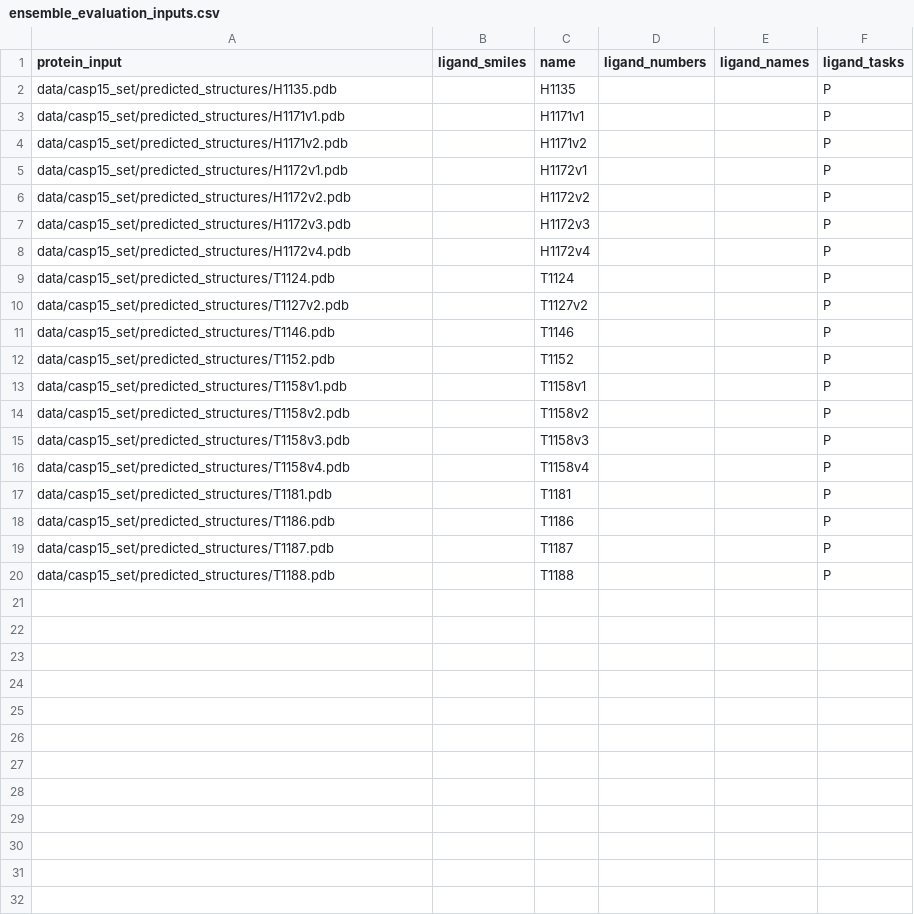
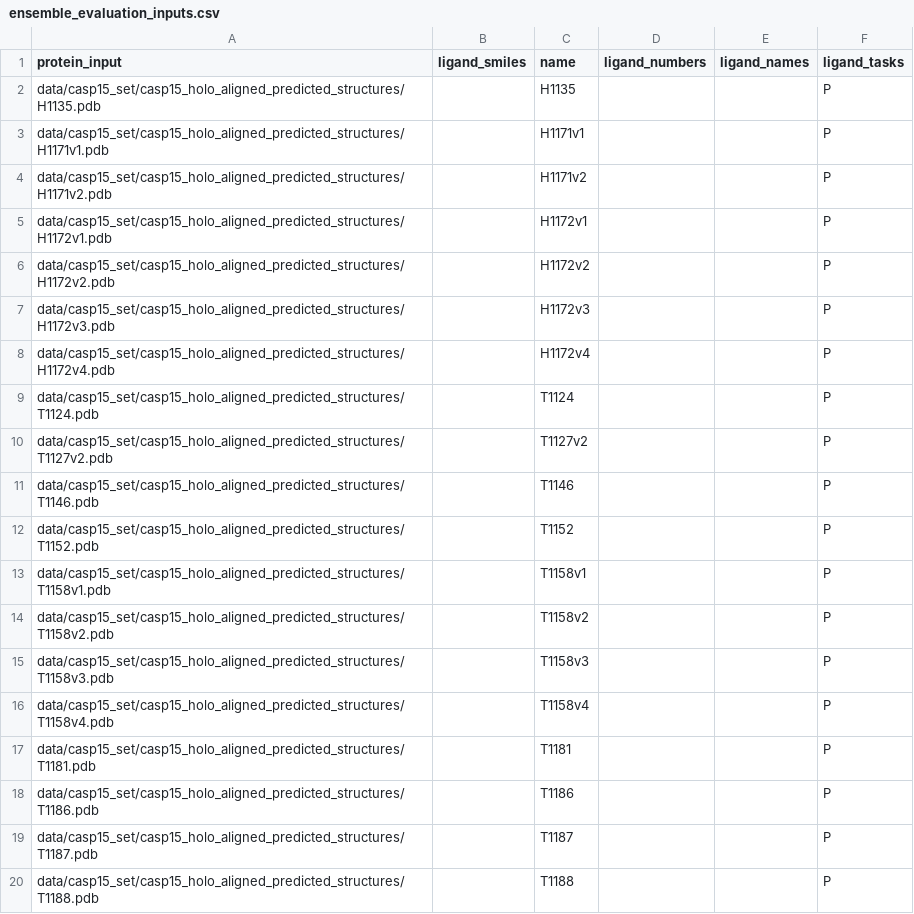
Before and after one commit to BioinfoMachineLearning/PoseBench, a CSV file: data/test_cases/casp15/ensemble_evaluation_inputs.csv, drawn as a sheet.

Commit message:
Update paths to CASP15 predicted structures

```diff
--- a/data/test_cases/casp15/ensemble_evaluation_inputs.csv
+++ b/data/test_cases/casp15/ensemble_evaluation_inputs.csv
@@ -1,20 +1,20 @@
 protein_input,ligand_smiles,name,ligand_numbers,ligand_names,ligand_tasks
-data/casp15_set/predicted_structures/H1135.pdb,,H1135,,,P
-data/casp15_set/predicted_structures/H1171v1.pdb,,H1171v1,,,P
-data/casp15_set/predicted_structures/H1171v2.pdb,,H1171v2,,,P
-data/casp15_set/predicted_structures/H1172v1.pdb,,H1172v1,,,P
-data/casp15_set/predicted_structures/H1172v2.pdb,,H1172v2,,,P
-data/casp15_set/predicted_structures/H1172v3.pdb,,H1172v3,,,P
-data/casp15_set/predicted_structures/H1172v4.pdb,,H1172v4,,,P
-data/casp15_set/predicted_structures/T1124.pdb,,T1124,,,P
-data/casp15_set/predicted_structures/T1127v2.pdb,,T1127v2,,,P
-data/casp15_set/predicted_structures/T1146.pdb,,T1146,,,P
-data/casp15_set/predicted_structures/T1152.pdb,,T1152,,,P
-data/casp15_set/predicted_structures/T1158v1.pdb,,T1158v1,,,P
-data/casp15_set/predicted_structures/T1158v2.pdb,,T1158v2,,,P
-data/casp15_set/predicted_structures/T1158v3.pdb,,T1158v3,,,P
-data/casp15_set/predicted_structures/T1158v4.pdb,,T1158v4,,,P
-data/casp15_set/predicted_structures/T1181.pdb,,T1181,,,P
-data/casp15_set/predicted_structures/T1186.pdb,,T1186,,,P
-data/casp15_set/predicted_structures/T1187.pdb,,T1187,,,P
-data/casp15_set/predicted_structures/T1188.pdb,,T1188,,,P
+data/casp15_set/casp15_holo_aligned_predicted_structures/H1135.pdb,,H1135,,,P
+data/casp15_set/casp15_holo_aligned_predicted_structures/H1171v1.pdb,,H1171v1,,,P
+data/casp15_set/casp15_holo_aligned_predicted_structures/H1171v2.pdb,,H1171v2,,,P
+data/casp15_set/casp15_holo_aligned_predicted_structures/H1172v1.pdb,,H1172v1,,,P
+data/casp15_set/casp15_holo_aligned_predicted_structures/H1172v2.pdb,,H1172v2,,,P
+data/casp15_set/casp15_holo_aligned_predicted_structures/H1172v3.pdb,,H1172v3,,,P
+data/casp15_set/casp15_holo_aligned_predicted_structures/H1172v4.pdb,,H1172v4,,,P
+data/casp15_set/casp15_holo_aligned_predicted_structures/T1124.pdb,,T1124,,,P
+data/casp15_set/casp15_holo_aligned_predicted_structures/T1127v2.pdb,,T1127v2,,,P
+data/casp15_set/casp15_holo_aligned_predicted_structures/T1146.pdb,,T1146,,,P
+data/casp15_set/casp15_holo_aligned_predicted_structures/T1152.pdb,,T1152,,,P
+data/casp15_set/casp15_holo_aligned_predicted_structures/T1158v1.pdb,,T1158v1,,,P
+data/casp15_set/casp15_holo_aligned_predicted_structures/T1158v2.pdb,,T1158v2,,,P
+data/casp15_set/casp15_holo_aligned_predicted_structures/T1158v3.pdb,,T1158v3,,,P
+data/casp15_set/casp15_holo_aligned_predicted_structures/T1158v4.pdb,,T1158v4,,,P
+data/casp15_set/casp15_holo_aligned_predicted_structures/T1181.pdb,,T1181,,,P
+data/casp15_set/casp15_holo_aligned_predicted_structures/T1186.pdb,,T1186,,,P
+data/casp15_set/casp15_holo_aligned_predicted_structures/T1187.pdb,,T1187,,,P
+data/casp15_set/casp15_holo_aligned_predicted_structures/T1188.pdb,,T1188,,,P
```
Also changed, not shown: data/test_cases/casp15/ensemble_inputs.csv.
